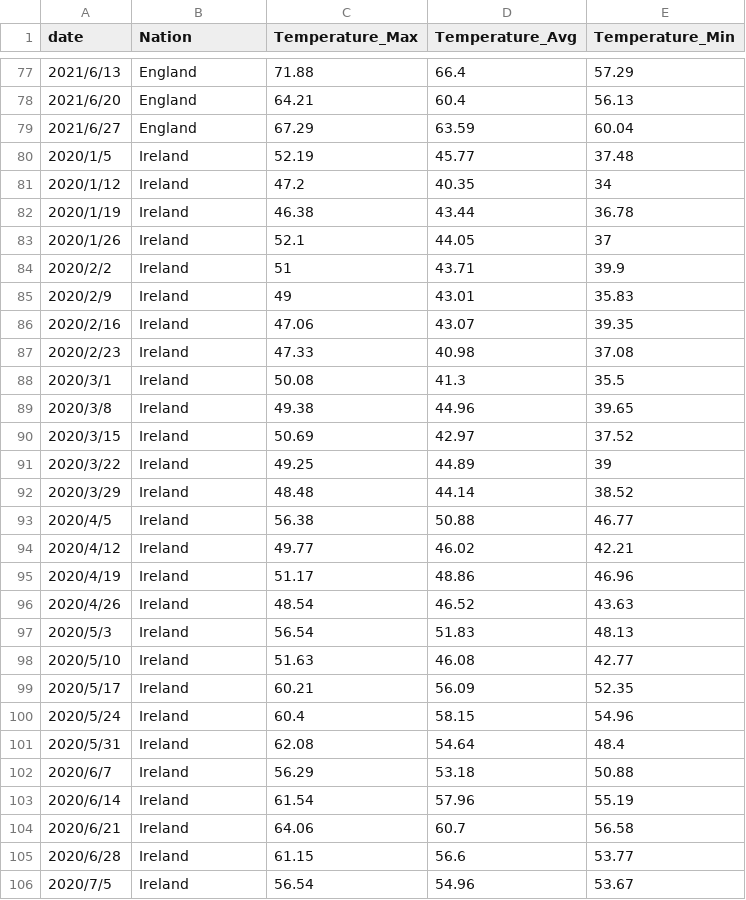
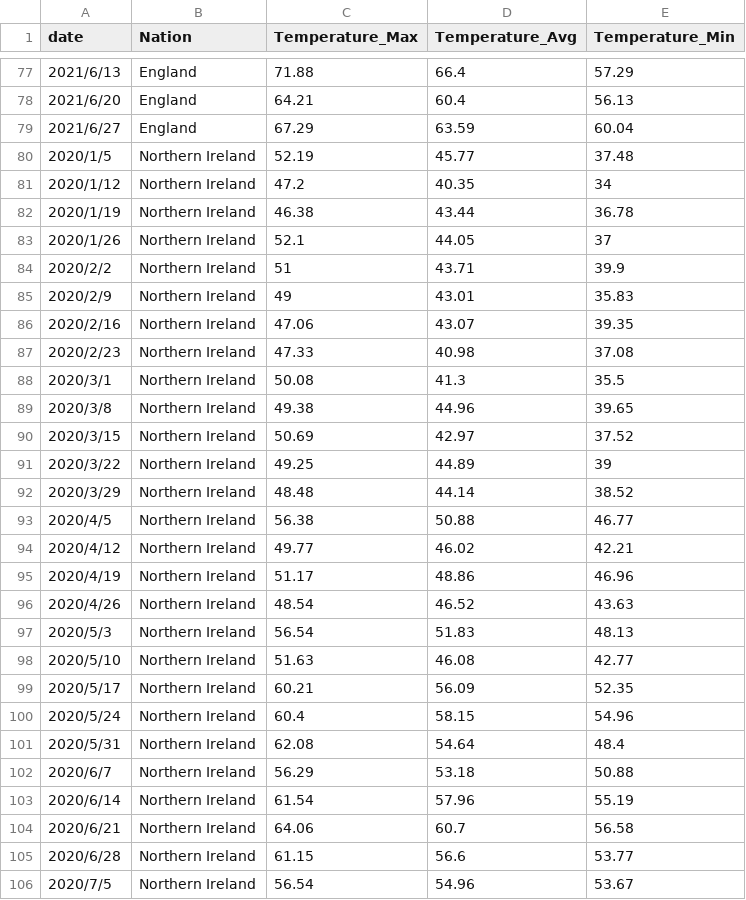
Before and after one commit to whlduzou/Final-Project-Wang-Hanlin, a CSV file: data/temperature.csv, drawn as a sheet; only a part is shown, gaps mark what is left out; the diff covers the shown part only.

Commit message:
Update temperature.csv

```diff
--- a/data/temperature.csv
+++ b/data/temperature.csv
@@ -79,28 +79,28 @@ date,Nation,Temperature_Max,Temperature_Avg,Temperature_Min
 2021/6/27,England,67.29,63.59,60.04
-2020/1/5,Ireland,52.19,45.77,37.48
-2020/1/12,Ireland,47.2,40.35,34
-2020/1/19,Ireland,46.38,43.44,36.78
-2020/1/26,Ireland,52.1,44.05,37
-2020/2/2,Ireland,51,43.71,39.9
-2020/2/9,Ireland,49,43.01,35.83
-2020/2/16,Ireland,47.06,43.07,39.35
-2020/2/23,Ireland,47.33,40.98,37.08
-2020/3/1,Ireland,50.08,41.3,35.5
-2020/3/8,Ireland,49.38,44.96,39.65
-2020/3/15,Ireland,50.69,42.97,37.52
-2020/3/22,Ireland,49.25,44.89,39
-2020/3/29,Ireland,48.48,44.14,38.52
-2020/4/5,Ireland,56.38,50.88,46.77
-2020/4/12,Ireland,49.77,46.02,42.21
-2020/4/19,Ireland,51.17,48.86,46.96
-2020/4/26,Ireland,48.54,46.52,43.63
-2020/5/3,Ireland,56.54,51.83,48.13
-2020/5/10,Ireland,51.63,46.08,42.77
-2020/5/17,Ireland,60.21,56.09,52.35
-2020/5/24,Ireland,60.4,58.15,54.96
-2020/5/31,Ireland,62.08,54.64,48.4
-2020/6/7,Ireland,56.29,53.18,50.88
-2020/6/14,Ireland,61.54,57.96,55.19
-2020/6/21,Ireland,64.06,60.7,56.58
-2020/6/28,Ireland,61.15,56.6,53.77
-2020/7/5,Ireland,56.54,54.96,53.67
+2020/1/5,Northern Ireland,52.19,45.77,37.48
+2020/1/12,Northern Ireland,47.2,40.35,34
+2020/1/19,Northern Ireland,46.38,43.44,36.78
+2020/1/26,Northern Ireland,52.1,44.05,37
+2020/2/2,Northern Ireland,51,43.71,39.9
+2020/2/9,Northern Ireland,49,43.01,35.83
+2020/2/16,Northern Ireland,47.06,43.07,39.35
+2020/2/23,Northern Ireland,47.33,40.98,37.08
+2020/3/1,Northern Ireland,50.08,41.3,35.5
+2020/3/8,Northern Ireland,49.38,44.96,39.65
+2020/3/15,Northern Ireland,50.69,42.97,37.52
+2020/3/22,Northern Ireland,49.25,44.89,39
+2020/3/29,Northern Ireland,48.48,44.14,38.52
+2020/4/5,Northern Ireland,56.38,50.88,46.77
+2020/4/12,Northern Ireland,49.77,46.02,42.21
+2020/4/19,Northern Ireland,51.17,48.86,46.96
+2020/4/26,Northern Ireland,48.54,46.52,43.63
+2020/5/3,Northern Ireland,56.54,51.83,48.13
+2020/5/10,Northern Ireland,51.63,46.08,42.77
+2020/5/17,Northern Ireland,60.21,56.09,52.35
+2020/5/24,Northern Ireland,60.4,58.15,54.96
+2020/5/31,Northern Ireland,62.08,54.64,48.4
+2020/6/7,Northern Ireland,56.29,53.18,50.88
+2020/6/14,Northern Ireland,61.54,57.96,55.19
+2020/6/21,Northern Ireland,64.06,60.7,56.58
+2020/6/28,Northern Ireland,61.15,56.6,53.77
+2020/7/5,Northern Ireland,56.54,54.96,53.67
```
Also changed, not shown: 51 edited cells elsewhere in this file.
